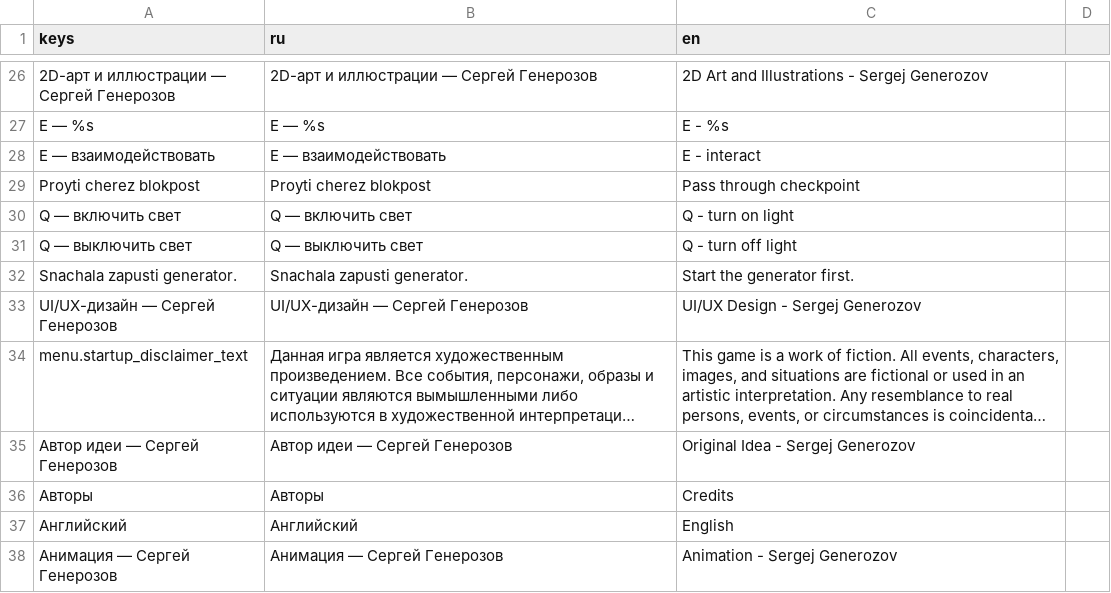
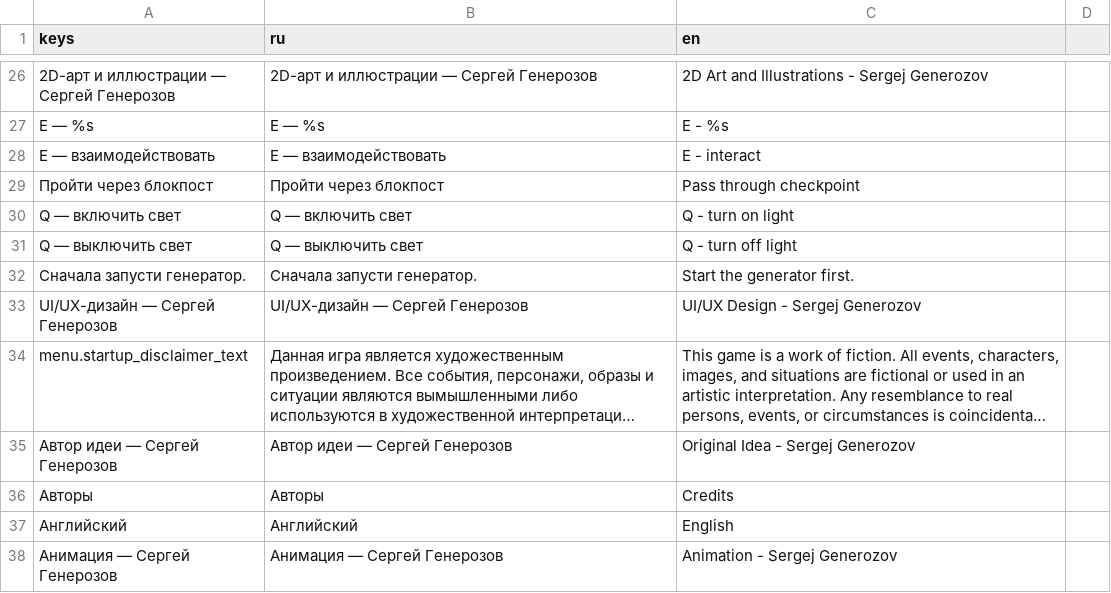
Before and after one commit to Sergey228i666i69/Eater.-Loop., a CSV file: global/localization/texts.csv, drawn as a sheet; only a part is shown, gaps mark what is left out; long unchanged cells end in …; removed rows and columns are numbered as before the commit, all else as after; the diff names each change by its address in the sheet, - before the commit and + after, or states it on an @@ line.

Commit message:
test: block transliterated localization keys

```diff
--- a/global/localization/texts.csv
+++ b/global/localization/texts.csv
-row 29: Proyti cherez blokpost | Proyti cherez blokpost | Pass through checkpoint
+row 29: Пройти через блокпост | Пройти через блокпост | Pass through checkpoint
-row 32: Snachala zapusti generator. | Snachala zapusti generator. | Start the generator first.
+row 32: Сначала запусти генератор. | Сначала запусти генератор. | Start the generator first.
```
Also changed, not shown: 8 other files.
